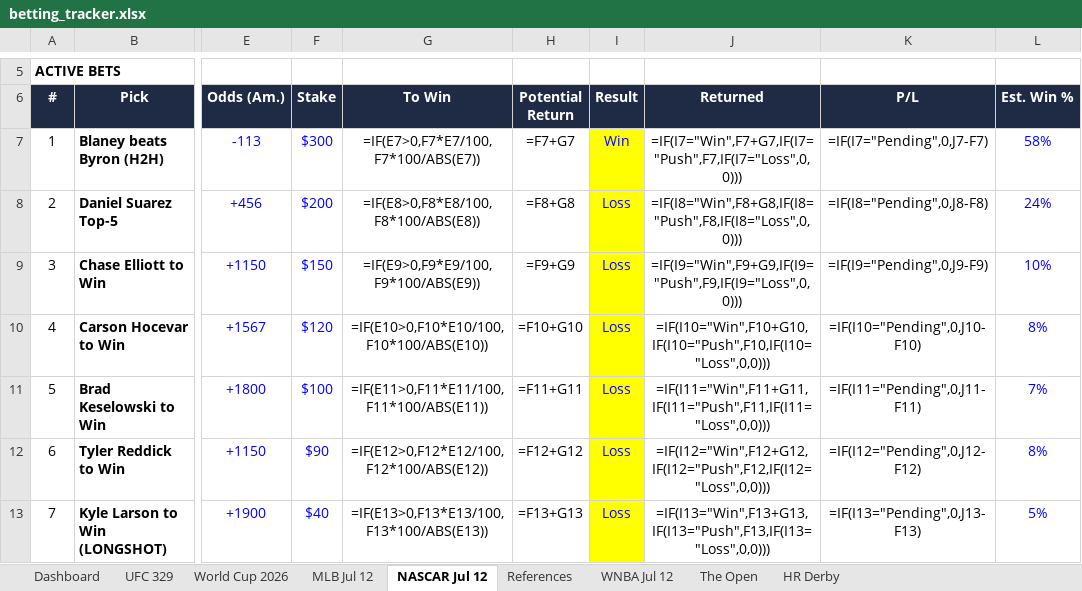
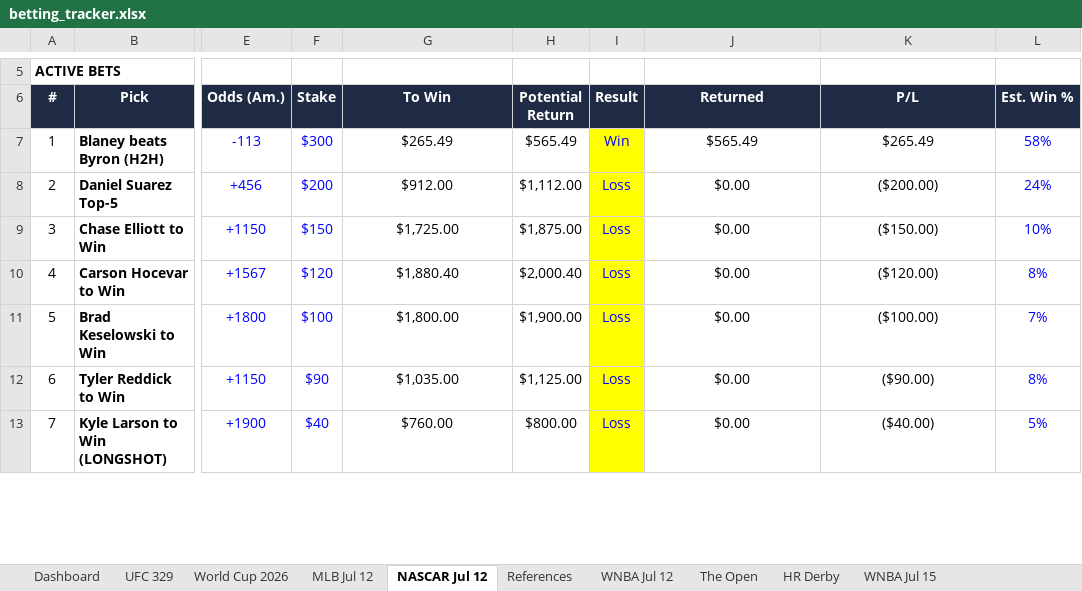
Before and after one commit to Jduchock/BettingPredictor, an Excel workbook: betting_tracker.xlsx, sheet NASCAR Jul 12, drawn as a sheet; only a part is shown, gaps mark what is left out; values as stored, in another font and other column widths than the file's, no borders; formulas without a stored value are shown as written; conditional formats not drawn; the diff covers the shown part only; the diff names each change by its address in the sheet, - before the commit and + after, or states it on an @@ line.

Commit message:
Test 9: WNBA Wednesday card (Jul 15) — $1,000, Fever/Lynx/Sky slate, props+totals lean; dashboard + tracker + Betty

```diff
--- a/betting_tracker.xlsx (sheet NASCAR Jul 12)
+++ b/betting_tracker.xlsx (sheet NASCAR Jul 12)
+sheet tab: WNBA Jul 15
-G7 (To Win): =IF(E7>0,F7*E7/100,F7*100/ABS(E7))
+G7 (To Win): $265.49
-H7 (Potential Return): =F7+G7
+H7 (Potential Return): $565.49
-J7 (Returned): =IF(I7="Win",F7+G7,IF(I7="Push",F7,IF(I7="Loss",0,0)))
+J7 (Returned): $565.49
-K7 (P/L): =IF(I7="Pending",0,J7-F7)
+K7 (P/L): $265.49
-G8 (To Win): =IF(E8>0,F8*E8/100,F8*100/ABS(E8))
+G8 (To Win): $912.00
-H8 (Potential Return): =F8+G8
+H8 (Potential Return): $1,112.00
-J8 (Returned): =IF(I8="Win",F8+G8,IF(I8="Push",F8,IF(I8="Loss",0,0)))
+J8 (Returned): $0.00
-K8 (P/L): =IF(I8="Pending",0,J8-F8)
+K8 (P/L): ($200.00)
-G9 (To Win): =IF(E9>0,F9*E9/100,F9*100/ABS(E9))
+G9 (To Win): $1,725.00
-H9 (Potential Return): =F9+G9
+H9 (Potential Return): $1,875.00
-J9 (Returned): =IF(I9="Win",F9+G9,IF(I9="Push",F9,IF(I9="Loss",0,0)))
+J9 (Returned): $0.00
-K9 (P/L): =IF(I9="Pending",0,J9-F9)
+K9 (P/L): ($150.00)
-G10 (To Win): =IF(E10>0,F10*E10/100,F10*100/ABS(E10))
+G10 (To Win): $1,880.40
-H10 (Potential Return): =F10+G10
+H10 (Potential Return): $2,000.40
-J10 (Returned): =IF(I10="Win",F10+G10,IF(I10="Push",F10,IF(I10="Loss",0,0)))
+J10 (Returned): $0.00
-K10 (P/L): =IF(I10="Pending",0,J10-F10)
+K10 (P/L): ($120.00)
-G11 (To Win): =IF(E11>0,F11*E11/100,F11*100/ABS(E11))
+G11 (To Win): $1,800.00
-H11 (Potential Return): =F11+G11
+H11 (Potential Return): $1,900.00
-J11 (Returned): =IF(I11="Win",F11+G11,IF(I11="Push",F11,IF(I11="Loss",0,0)))
+J11 (Returned): $0.00
-K11 (P/L): =IF(I11="Pending",0,J11-F11)
+K11 (P/L): ($100.00)
-G12 (To Win): =IF(E12>0,F12*E12/100,F12*100/ABS(E12))
+G12 (To Win): $1,035.00
-H12 (Potential Return): =F12+G12
+H12 (Potential Return): $1,125.00
-J12 (Returned): =IF(I12="Win",F12+G12,IF(I12="Push",F12,IF(I12="Loss",0,0)))
+J12 (Returned): $0.00
-K12 (P/L): =IF(I12="Pending",0,J12-F12)
+K12 (P/L): ($90.00)
-G13 (To Win): =IF(E13>0,F13*E13/100,F13*100/ABS(E13))
+G13 (To Win): $760.00
-H13 (Potential Return): =F13+G13
+H13 (Potential Return): $800.00
-J13 (Returned): =IF(I13="Win",F13+G13,IF(I13="Push",F13,IF(I13="Loss",0,0)))
+J13 (Returned): $0.00
-K13 (P/L): =IF(I13="Pending",0,J13-F13)
+K13 (P/L): ($40.00)
```
Also changed, not shown: 17 edited cells elsewhere in this sheet, sheet Dashboard, sheet UFC 329, sheet MLB Jul 12, sheet WNBA Jul 12, sheet World Cup 2026, sheet HR Derby, 2 more sheets, 8 other files.
